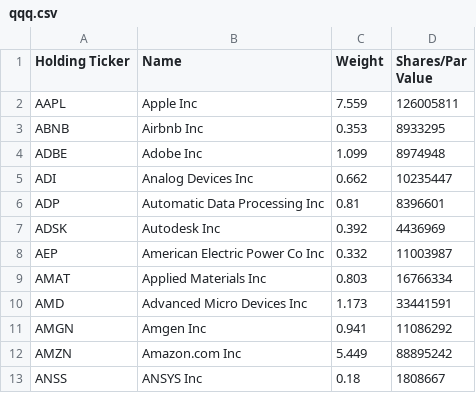
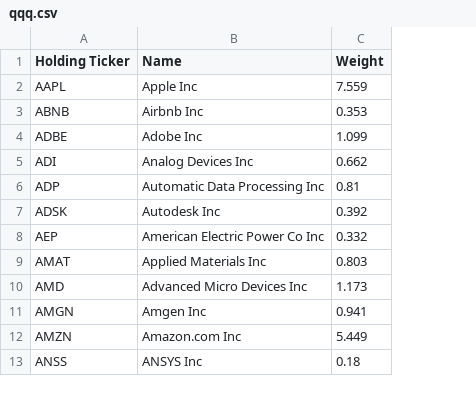
Before and after one commit to major/index-etfs, a CSV file: qqq.csv, drawn as a sheet; only a part is shown; the diff names each change by its address in the sheet, - before the commit and + after, or states it on an @@ line.

```diff
--- a/qqq.csv
+++ b/qqq.csv
-column D (Shares/Par Value), rows 2-13: 126005811 | 8933295 | 8974948 | 10235447 | 8396601 | 4436969 | 11003987 | 16766334 | 33441591 | 11086292 | 88895242 | 1808667
```
Also changed, not shown: spy.csv, 4 other files.
